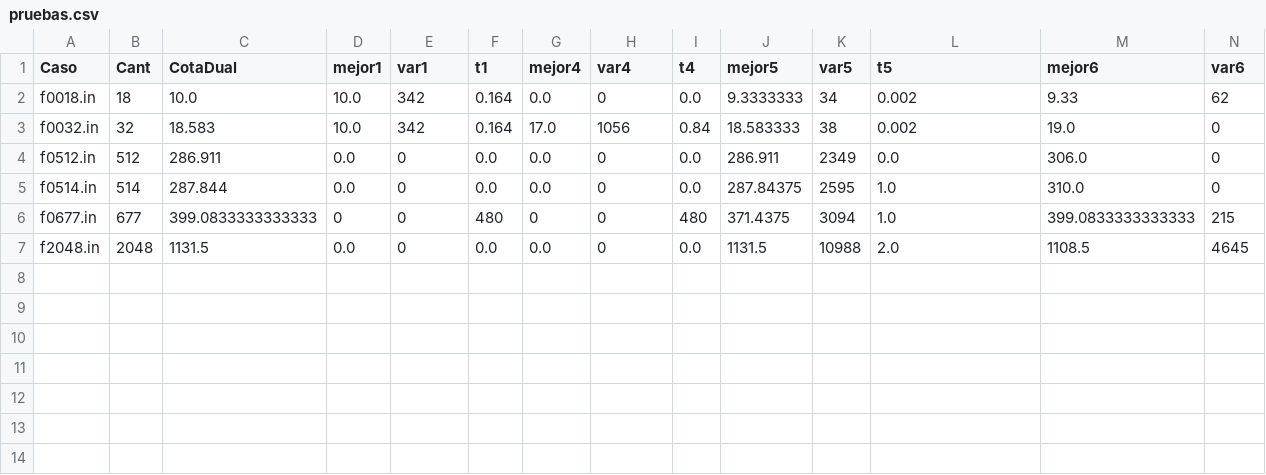
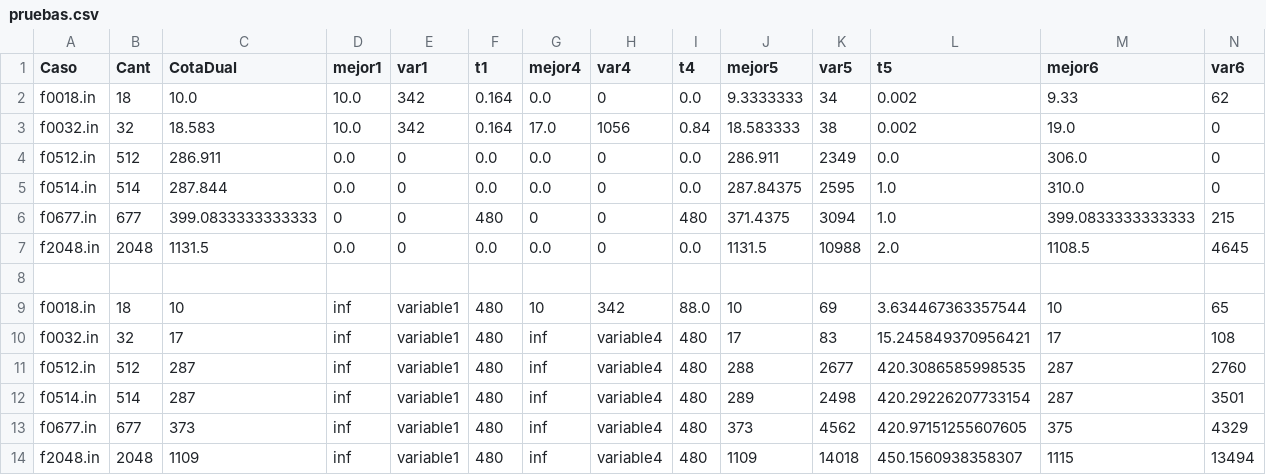
Before and after one commit to rondelli/myo-tp, a CSV file: 7_entrega/pruebas.csv, drawn as a sheet; only a part is shown; rows hold the shown columns only; the diff names each change by its address in the sheet, - before the commit and + after, or states it on an @@ line.

```diff
--- a/7_entrega/pruebas.csv
+++ b/7_entrega/pruebas.csv
+row 8: (empty)
+row 9: f0018.in | 18 | 10 | inf | variable1 | 480 | 10 | 342 | 88.0 | 10 | 69 | 3.634467363357544 | 10 | 65
+row 10: f0032.in | 32 | 17 | inf | variable1 | 480 | inf | variable4 | 480 | 17 | 83 | 15.245849370956421 | 17 | 108
+row 11: f0512.in | 512 | 287 | inf | variable1 | 480 | inf | variable4 | 480 | 288 | 2677 | 420.3086585998535 | 287 | 2760
+row 12: f0514.in | 514 | 287 | inf | variable1 | 480 | inf | variable4 | 480 | 289 | 2498 | 420.29226207733154 | 287 | 3501
+row 13: f0677.in | 677 | 373 | inf | variable1 | 480 | inf | variable4 | 480 | 373 | 4562 | 420.97151255607605 | 375 | 4329
+row 14: f2048.in | 2048 | 1109 | inf | variable1 | 480 | inf | variable4 | 480 | 1109 | 14018 | 450.1560938358307 | 1115 | 13494
```
Also changed, not shown: 20 other files.
